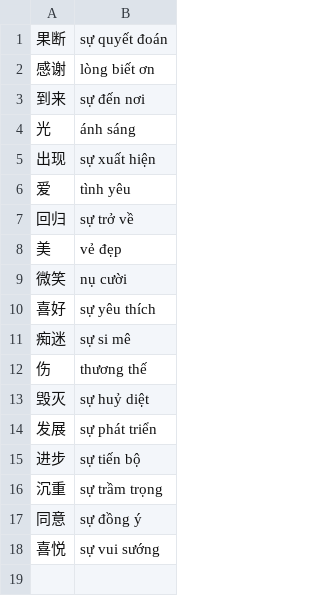
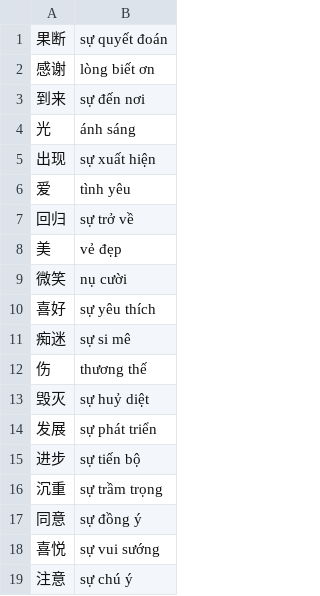
Before and after one commit to n-pn/chivi, a TSV file: var/vpdicts/cvmtl/refine-nouns.tsv, drawn as a sheet.

```diff
--- a/var/vpdicts/cvmtl/refine-nouns.tsv
+++ b/var/vpdicts/cvmtl/refine-nouns.tsv
@@ -18 +18,2 @@
 喜悦	sự vui sướng
+注意	sự chú ý
```
Also changed, not shown: 4 other files.
